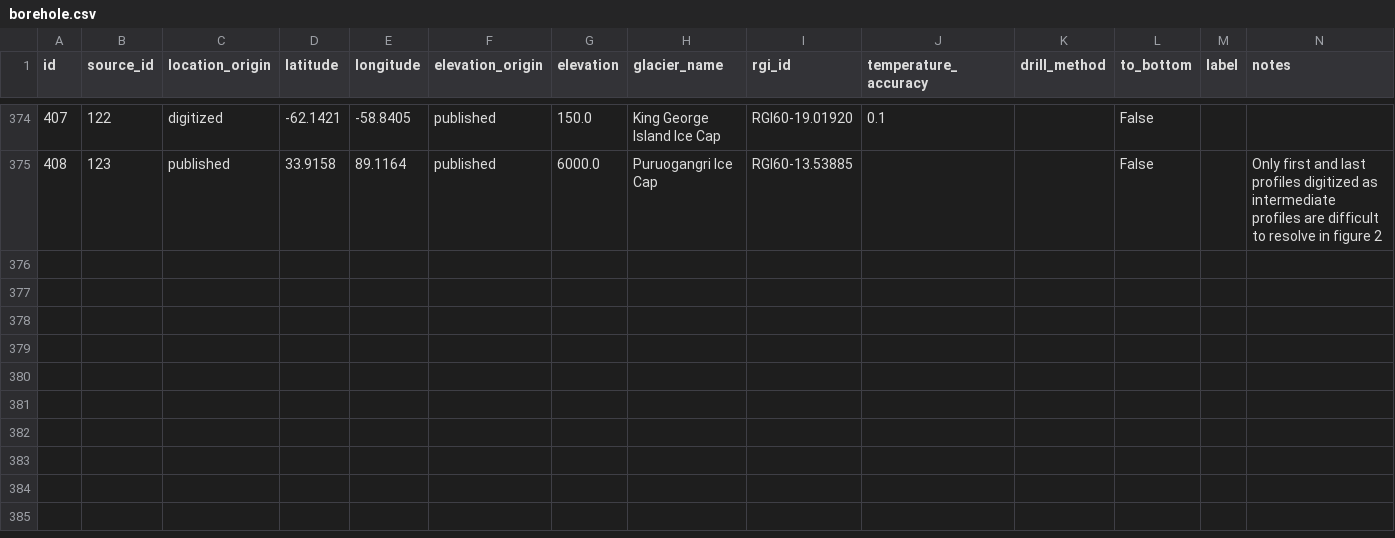
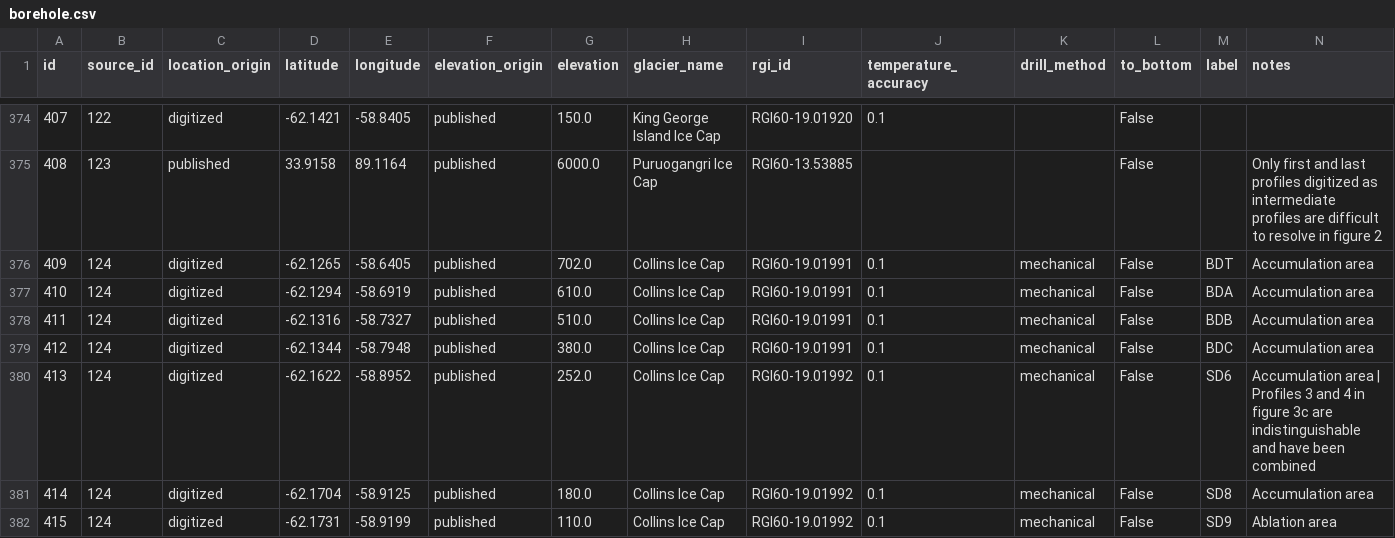
Before and after one commit to mjacqu/glenglat, a CSV file: data/borehole.csv, drawn as a sheet; only a part is shown, gaps mark what is left out; rows hold the shown columns only; the diff names each change by its address in the sheet, - before the commit and + after, or states it on an @@ line.

```diff
--- a/data/borehole.csv
+++ b/data/borehole.csv
+row 376: 409 | 124 | digitized | -62.1265 | -58.6405 | published | 702.0 | Collins Ice Cap | RGI60-19.01991 | 0.1 | mechanical | False | BDT | Accumulation area
+row 377: 410 | 124 | digitized | -62.1294 | -58.6919 | published | 610.0 | Collins Ice Cap | RGI60-19.01991 | 0.1 | mechanical | False | BDA | Accumulation area
+row 378: 411 | 124 | digitized | -62.1316 | -58.7327 | published | 510.0 | Collins Ice Cap | RGI60-19.01991 | 0.1 | mechanical | False | BDB | Accumulation area
+row 379: 412 | 124 | digitized | -62.1344 | -58.7948 | published | 380.0 | Collins Ice Cap | RGI60-19.01991 | 0.1 | mechanical | False | BDC | Accumulation area
+row 380: 413 | 124 | digitized | -62.1622 | -58.8952 | published | 252.0 | Collins Ice Cap | RGI60-19.01992 | 0.1 | mechanical | False | SD6 | Accumulation area | Profiles 3 and 4 in figure 3c are indistinguishable and have been combined
+row 381: 414 | 124 | digitized | -62.1704 | -58.9125 | published | 180.0 | Collins Ice Cap | RGI60-19.01992 | 0.1 | mechanical | False | SD8 | Accumulation area
+row 382: 415 | 124 | digitized | -62.1731 | -58.9199 | published | 110.0 | Collins Ice Cap | RGI60-19.01992 | 0.1 | mechanical | False | SD9 | Ablation area
```
Also changed, not shown: data/measurement.csv, data/profile.csv, 23 other files.
